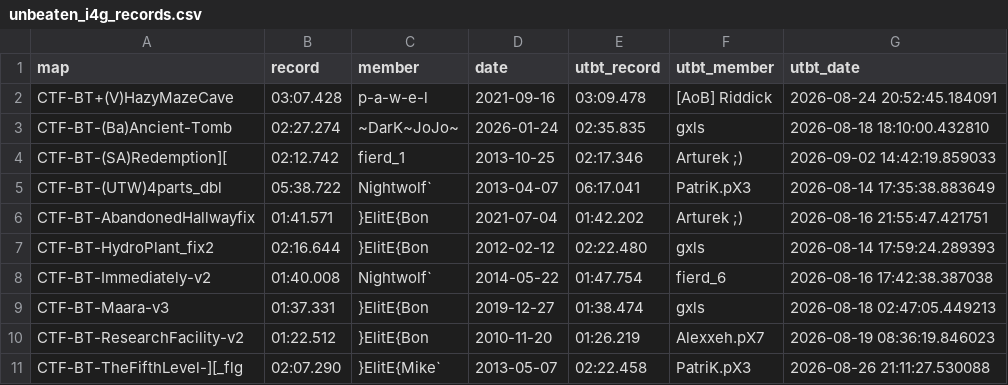
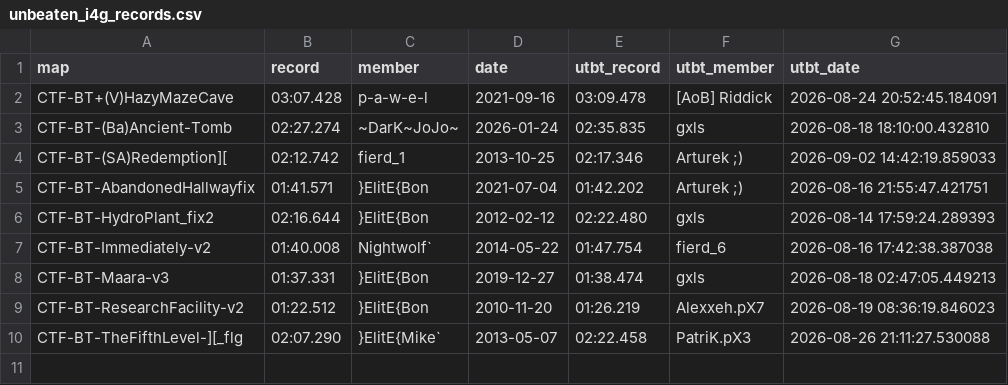
Before and after one commit to UT-BT/utbt_i4g_tracker_frontend, a CSV file: resources/data/unbeaten_i4g_records.csv, drawn as a sheet; the diff names each change by its address in the sheet, - before the commit and + after, or states it on an @@ line.

```diff
--- a/resources/data/unbeaten_i4g_records.csv
+++ b/resources/data/unbeaten_i4g_records.csv
-row 5: CTF-BT-(UTW)4parts_dbl | 05:38.722 | Nightwolf` | 2013-04-07 | 06:17.041 | PatriK.pX3 | 2026-08-14 17:35:38.883649
```
Also changed, not shown: resources/data/no_utbt_i4g_records.csv, resources/data/run_metadata.csv.
